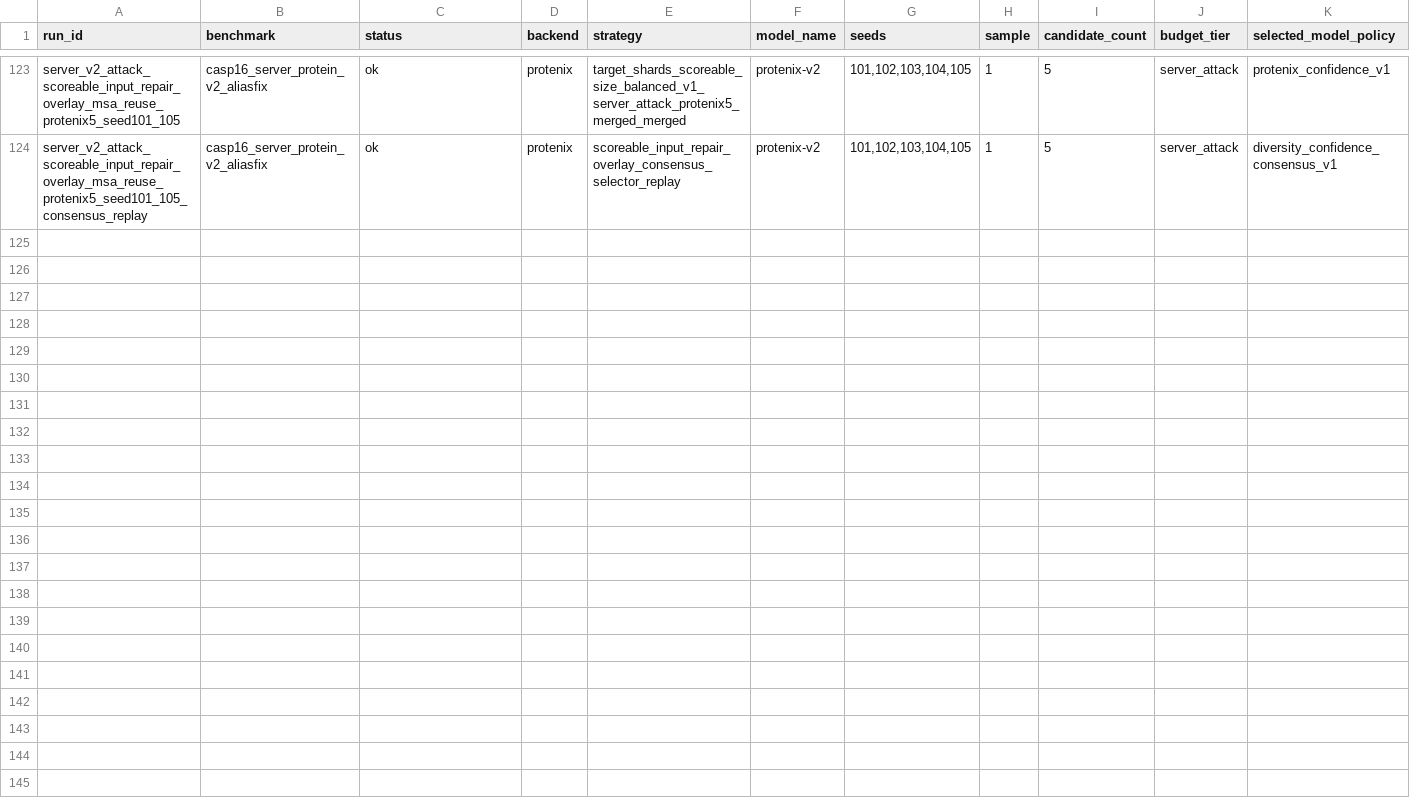
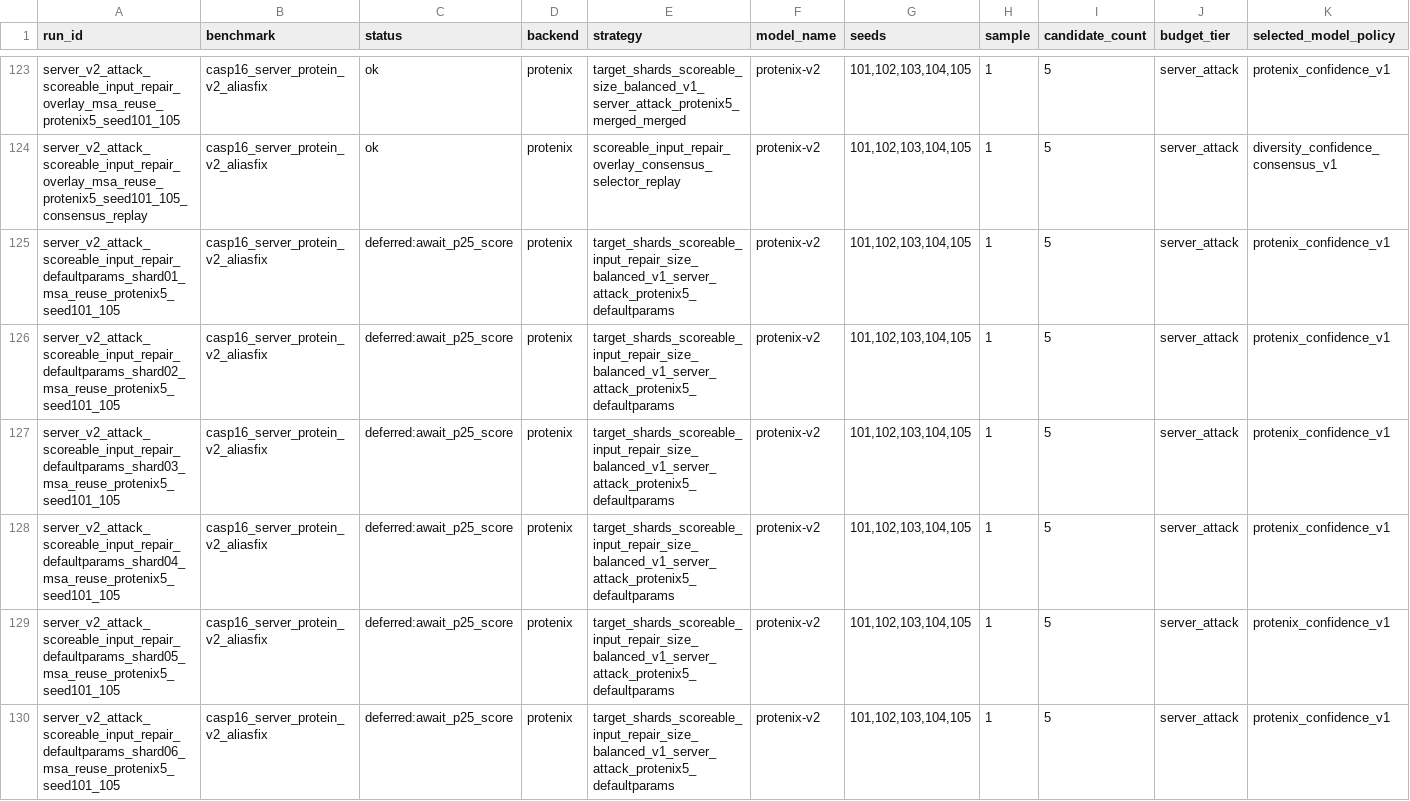
Before and after one commit to CyberDragon93/CASP-16-Autoresearch, a TSV file: runs/manifest.tsv, drawn as a sheet; only a part is shown, gaps mark what is left out; rows hold the shown columns only; the diff names each change by its address in the sheet, - before the commit and + after, or states it on an @@ line.

Commit message:
Prepare repaired defaultparams branch

```diff
--- a/runs/manifest.tsv
+++ b/runs/manifest.tsv
+row 125: server_v2_attack_scoreable_input_repair_defaultparams_shard01_msa_reuse_protenix5_seed101_105 | casp16_server_protein_v2_aliasfix | deferred:await_p25_score | protenix | target_shards_scoreable_input_repair_size_balanced_v1_server_attack_protenix5_defaultparams | protenix-v2 | 101,102,103,104,105 | 1 | 5 | server_attack | protenix_confidence_v1
+row 126: server_v2_attack_scoreable_input_repair_defaultparams_shard02_msa_reuse_protenix5_seed101_105 | casp16_server_protein_v2_aliasfix | deferred:await_p25_score | protenix | target_shards_scoreable_input_repair_size_balanced_v1_server_attack_protenix5_defaultparams | protenix-v2 | 101,102,103,104,105 | 1 | 5 | server_attack | protenix_confidence_v1
+row 127: server_v2_attack_scoreable_input_repair_defaultparams_shard03_msa_reuse_protenix5_seed101_105 | casp16_server_protein_v2_aliasfix | deferred:await_p25_score | protenix | target_shards_scoreable_input_repair_size_balanced_v1_server_attack_protenix5_defaultparams | protenix-v2 | 101,102,103,104,105 | 1 | 5 | server_attack | protenix_confidence_v1
+row 128: server_v2_attack_scoreable_input_repair_defaultparams_shard04_msa_reuse_protenix5_seed101_105 | casp16_server_protein_v2_aliasfix | deferred:await_p25_score | protenix | target_shards_scoreable_input_repair_size_balanced_v1_server_attack_protenix5_defaultparams | protenix-v2 | 101,102,103,104,105 | 1 | 5 | server_attack | protenix_confidence_v1
+row 129: server_v2_attack_scoreable_input_repair_defaultparams_shard05_msa_reuse_protenix5_seed101_105 | casp16_server_protein_v2_aliasfix | deferred:await_p25_score | protenix | target_shards_scoreable_input_repair_size_balanced_v1_server_attack_protenix5_defaultparams | protenix-v2 | 101,102,103,104,105 | 1 | 5 | server_attack | protenix_confidence_v1
+row 130: server_v2_attack_scoreable_input_repair_defaultparams_shard06_msa_reuse_protenix5_seed101_105 | casp16_server_protein_v2_aliasfix | deferred:await_p25_score | protenix | target_shards_scoreable_input_repair_size_balanced_v1_server_attack_protenix5_defaultparams | protenix-v2 | 101,102,103,104,105 | 1 | 5 | server_attack | protenix_confidence_v1
```
Also changed, not shown: diagnostics/score_probes/protenix25_scoreable_input_repair_target_seed_readiness.tsv, runs/status.tsv, 25 other files.
